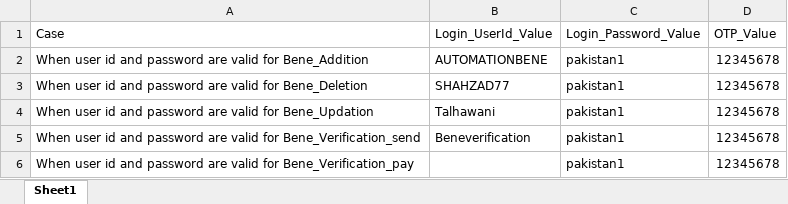
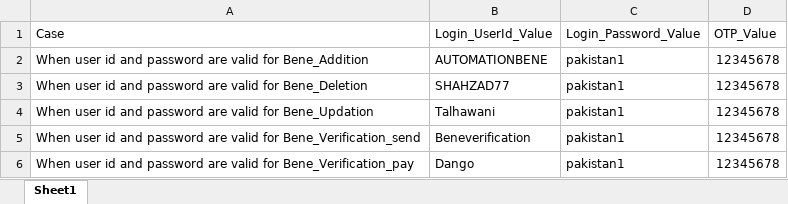
Before and after one commit to MojizMehdi/MojizMehdi, an Excel workbook: HBLAutomationWeb/Resources/Feature/InternetBanking/Data/Bene_Mng_Login.xlsx, sheet Sheet1, drawn as a sheet; values as stored, in another font and other column widths than the file's, no borders; the diff names each change by its address in the sheet, - before the commit and + after, or states it on an @@ line.

```diff
--- a/HBLAutomationWeb/Resources/Feature/InternetBanking/Data/Bene_Mng_Login.xlsx (sheet Sheet1)
+++ b/HBLAutomationWeb/Resources/Feature/InternetBanking/Data/Bene_Mng_Login.xlsx (sheet Sheet1)
-B6 (Login_UserId_Value): (empty)
+B6 (Login_UserId_Value): Dango
```
Also changed, not shown: HBLAutomationWeb/Resources/Feature/InternetBanking/Data/BeneDeletion.xlsx, HBLAutomationWeb/Resources/Feature/InternetBanking/Data/BeneEditing.xlsx, 41 other files.
